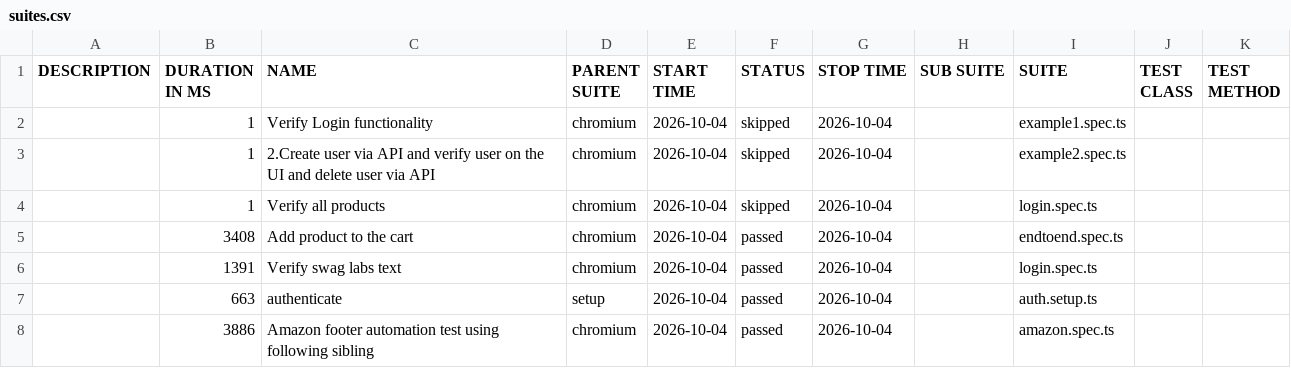
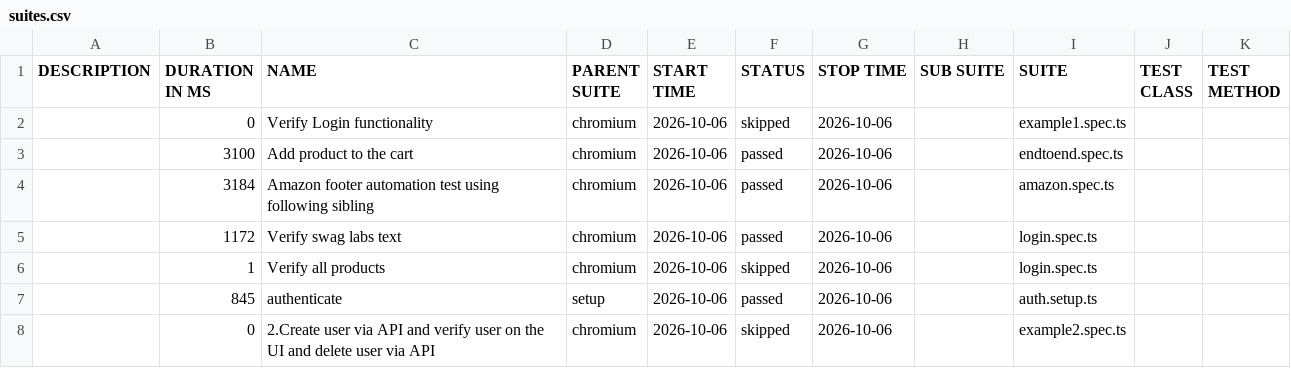
Before and after one commit to panitha48/Playwright-SwaglabsAutomation, a CSV file: data/suites.csv, drawn as a sheet.

```diff
--- a/data/suites.csv
+++ b/data/suites.csv
@@ -1,8 +1,8 @@
 "DESCRIPTION","DURATION IN MS","NAME","PARENT SUITE","START TIME","STATUS","STOP TIME","SUB SUITE","SUITE","TEST CLASS","TEST METHOD"
-"","1","Verify Login functionality","chromium","2026-10-04","skipped","2026-10-04","","example1.spec.ts","",""
-"","1","2.Create user via API and verify user on the UI and delete user via API","chromium","2026-10-04","skipped","2026-10-04","","example2.spec.ts","",""
-"","1","Verify all products","chromium","2026-10-04","skipped","2026-10-04","","login.spec.ts","",""
-"","3408","Add product to the cart","chromium","2026-10-04","passed","2026-10-04","","endtoend.spec.ts","",""
-"","1391","Verify swag labs text","chromium","2026-10-04","passed","2026-10-04","","login.spec.ts","",""
-"","663","authenticate","setup","2026-10-04","passed","2026-10-04","","auth.setup.ts","",""
-"","3886","Amazon footer automation test using following sibling","chromium","2026-10-04","passed","2026-10-04","","amazon.spec.ts","",""
+"","0","Verify Login functionality","chromium","2026-10-06","skipped","2026-10-06","","example1.spec.ts","",""
+"","3100","Add product to the cart","chromium","2026-10-06","passed","2026-10-06","","endtoend.spec.ts","",""
+"","3184","Amazon footer automation test using following sibling","chromium","2026-10-06","passed","2026-10-06","","amazon.spec.ts","",""
+"","1172","Verify swag labs text","chromium","2026-10-06","passed","2026-10-06","","login.spec.ts","",""
+"","1","Verify all products","chromium","2026-10-06","skipped","2026-10-06","","login.spec.ts","",""
+"","845","authenticate","setup","2026-10-06","passed","2026-10-06","","auth.setup.ts","",""
+"","0","2.Create user via API and verify user on the UI and delete user via API","chromium","2026-10-06","skipped","2026-10-06","","example2.spec.ts","",""
```
Also changed, not shown: 34 other files.
